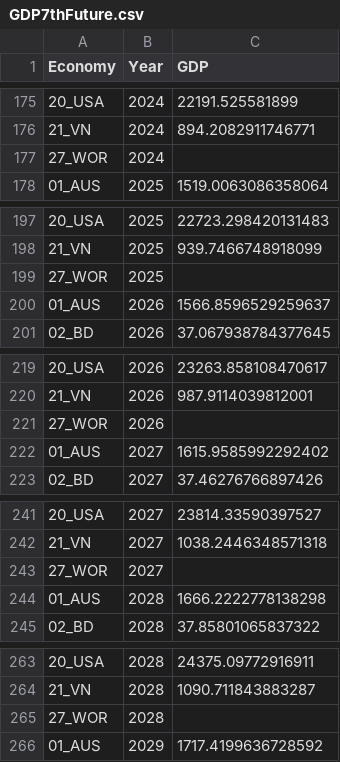
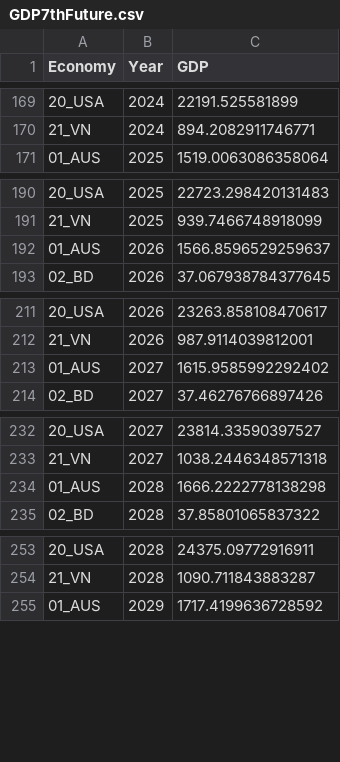
Before and after one commit to asia-pacific-energy-research-centre/Energy-Model, a CSV file: Macro/data/results/GDP7thFuture.csv, drawn as a sheet; only a part is shown, gaps mark what is left out; removed rows and columns are numbered as before the commit, all else as after; the diff covers the shown part only; the diff names each change by its address in the sheet, - before the commit and + after, or states it on an @@ line.

```diff
--- a/Macro/data/results/GDP7thFuture.csv
+++ b/Macro/data/results/GDP7thFuture.csv
-row 177: 27_WOR | 2024
-row 199: 27_WOR | 2025
-row 221: 27_WOR | 2026
-row 243: 27_WOR | 2027
-row 265: 27_WOR | 2028
```
Also changed, not shown: 21 added rows and 27 removed rows elsewhere in this file, Macro/data/results/Pop7thFuture.csv, 1 other file.
